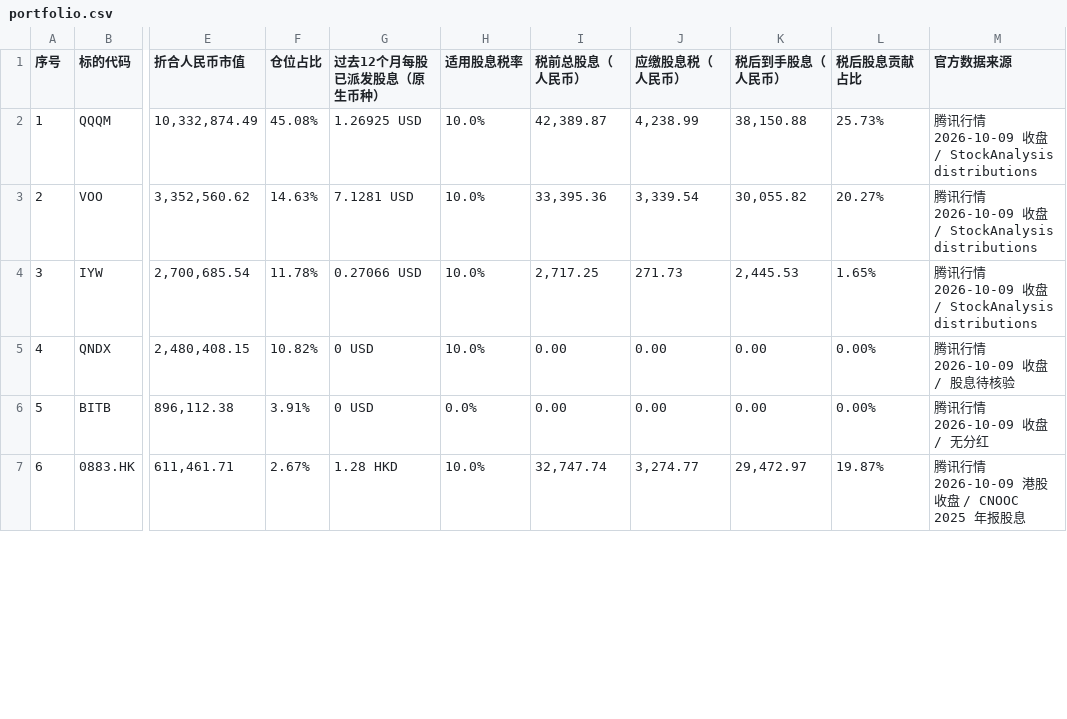
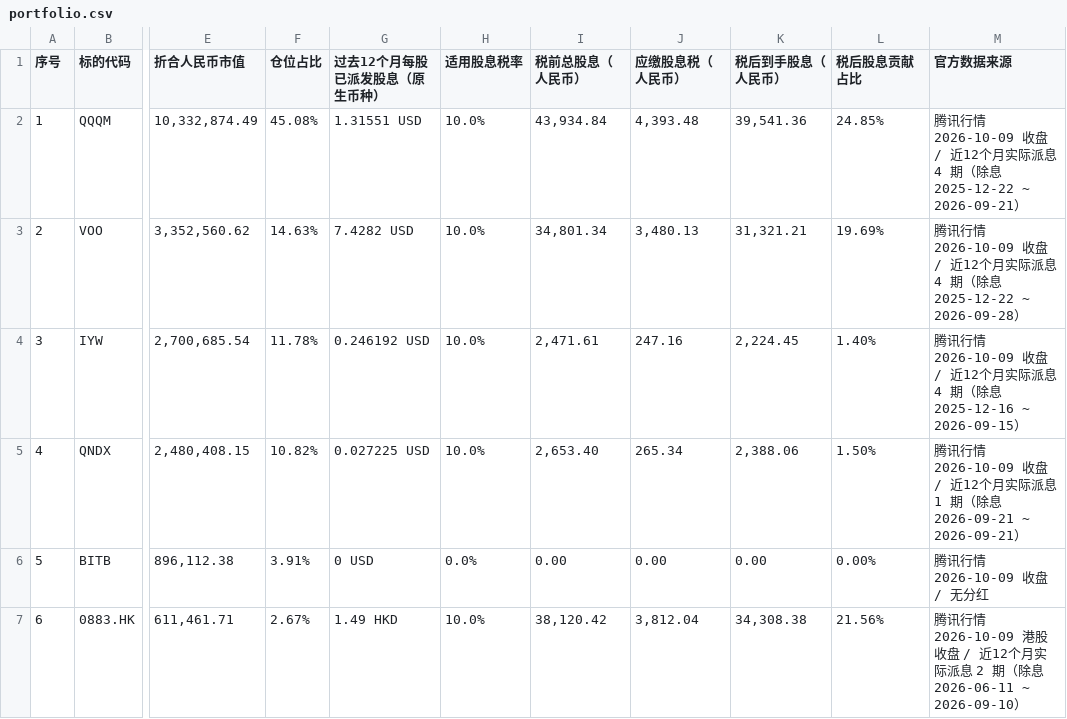
Before and after one commit to ephonzhang/HomeAsset, a CSV file: public/data/portfolio.csv, drawn as a sheet; only a part is shown, gaps mark what is left out; the diff covers the shown part only; the diff names each change by its address in the sheet, - before the commit and + after, or states it on an @@ line.

Commit message:
feat(股息): 派息日历改用真实除息记录；股息口径刷新；TLT 0%/海力士 22% 税率更正
- 新增 data/dividend-events.json（真实派息记录）+ scripts/build_dividends.py + scripts/fetch_dividends.py
- DividendView 删除写死的占位月份算法，改读 public/data/dividends.json
- 近12个月实际派息重算：税前 164,023.47→175,363.68，税后 148,299.11→159,117.60
- 税率更正：TLT 10%→0%（美债利息免预扣）、000660.KS 10%→22%
- rebuild_from_csv.py --write 收尾自动串联「刷新派息记录 + 重算日历/股息列」

```diff
--- a/public/data/portfolio.csv
+++ b/public/data/portfolio.csv
-G2 (过去12个月每股已派发股息（原生币种）): 1.26925 USD
+G2 (过去12个月每股已派发股息（原生币种）): 1.31551 USD
-I2 (税前总股息（人民币）): 42,389.87
+I2 (税前总股息（人民币）): 43,934.84
-J2 (应缴股息税（人民币）): 4,238.99
+J2 (应缴股息税（人民币）): 4,393.48
-K2 (税后到手股息（人民币）): 38,150.88
+K2 (税后到手股息（人民币）): 39,541.36
-L2 (税后股息贡献占比): 25.73%
+L2 (税后股息贡献占比): 24.85%
-M2 (官方数据来源): …/ StockAnalysis distributions
+M2 (官方数据来源): …/ 近12个月实际派息 4 期（除息 2025-12-22 ~ 2026-09-21）
-G3 (过去12个月每股已派发股息（原生币种）): 7.1281 USD
+G3 (过去12个月每股已派发股息（原生币种）): 7.4282 USD
-I3 (税前总股息（人民币）): 33,395.36
+I3 (税前总股息（人民币）): 34,801.34
-J3 (应缴股息税（人民币）): 3,339.54
+J3 (应缴股息税（人民币）): 3,480.13
-K3 (税后到手股息（人民币）): 30,055.82
+K3 (税后到手股息（人民币）): 31,321.21
-L3 (税后股息贡献占比): 20.27%
+L3 (税后股息贡献占比): 19.69%
-M3 (官方数据来源): …/ StockAnalysis distributions
+M3 (官方数据来源): …/ 近12个月实际派息 4 期（除息 2025-12-22 ~ 2026-09-28）
-G4 (过去12个月每股已派发股息（原生币种）): 0.27066 USD
+G4 (过去12个月每股已派发股息（原生币种）): 0.246192 USD
-I4 (税前总股息（人民币）): 2,717.25
+I4 (税前总股息（人民币）): 2,471.61
-J4 (应缴股息税（人民币）): 271.73
+J4 (应缴股息税（人民币）): 247.16
-K4 (税后到手股息（人民币）): 2,445.53
+K4 (税后到手股息（人民币）): 2,224.45
-L4 (税后股息贡献占比): 1.65%
+L4 (税后股息贡献占比): 1.40%
-M4 (官方数据来源): …/ StockAnalysis distributions
+M4 (官方数据来源): …/ 近12个月实际派息 4 期（除息 2025-12-16 ~ 2026-09-15）
-G5 (过去12个月每股已派发股息（原生币种）): 0 USD
+G5 (过去12个月每股已派发股息（原生币种）): 0.027225 USD
-I5 (税前总股息（人民币）): 0.00
+I5 (税前总股息（人民币）): 2,653.40
-J5 (应缴股息税（人民币）): 0.00
+J5 (应缴股息税（人民币）): 265.34
-K5 (税后到手股息（人民币）): 0.00
+K5 (税后到手股息（人民币）): 2,388.06
-L5 (税后股息贡献占比): 0.00%
+L5 (税后股息贡献占比): 1.50%
-M5 (官方数据来源): 腾讯行情 2026-10-09 收盘 / 股息待核验
+M5 (官方数据来源): 腾讯行情 2026-10-09 收盘 / 近12个月实际派息 1 期（除息 2026-09-21 ~ 2026-09-21）
-G7 (过去12个月每股已派发股息（原生币种）): 1.28 HKD
+G7 (过去12个月每股已派发股息（原生币种）): 1.49 HKD
-I7 (税前总股息（人民币）): 32,747.74
+I7 (税前总股息（人民币）): 38,120.42
-J7 (应缴股息税（人民币）): 3,274.77
+J7 (应缴股息税（人民币）): 3,812.04
-K7 (税后到手股息（人民币）): 29,472.97
+K7 (税后到手股息（人民币）): 34,308.38
-L7 (税后股息贡献占比): 19.87%
+L7 (税后股息贡献占比): 21.56%
-M7 (官方数据来源): …收盘 / CNOOC 2025 年报股息
+M7 (官方数据来源): …收盘 / 近12个月实际派息 2 期（除息 2026-06-11 ~ 2026-09-10）
```
Also changed, not shown: 39 edited cells elsewhere in this file, 11 other files.
